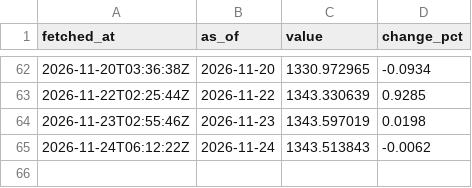
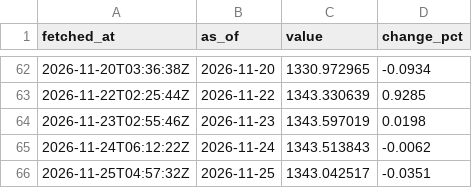
Before and after one commit to a01090066640-eng/my-project, a CSV file: pipeline/data/history/usdkrw.csv, drawn as a sheet; only a part is shown, gaps mark what is left out.

```diff
--- a/pipeline/data/history/usdkrw.csv
+++ b/pipeline/data/history/usdkrw.csv
@@ -65 +65,2 @@ fetched_at,as_of,value,change_pct
 2026-11-24T06:12:22Z,2026-11-24,1343.513843,-0.0062
+2026-11-25T04:57:32Z,2026-11-25,1343.042517,-0.0351
```
Also changed, not shown: pipeline/data/history/eth.csv, pipeline/data/history/gold.csv, 7 other files.
